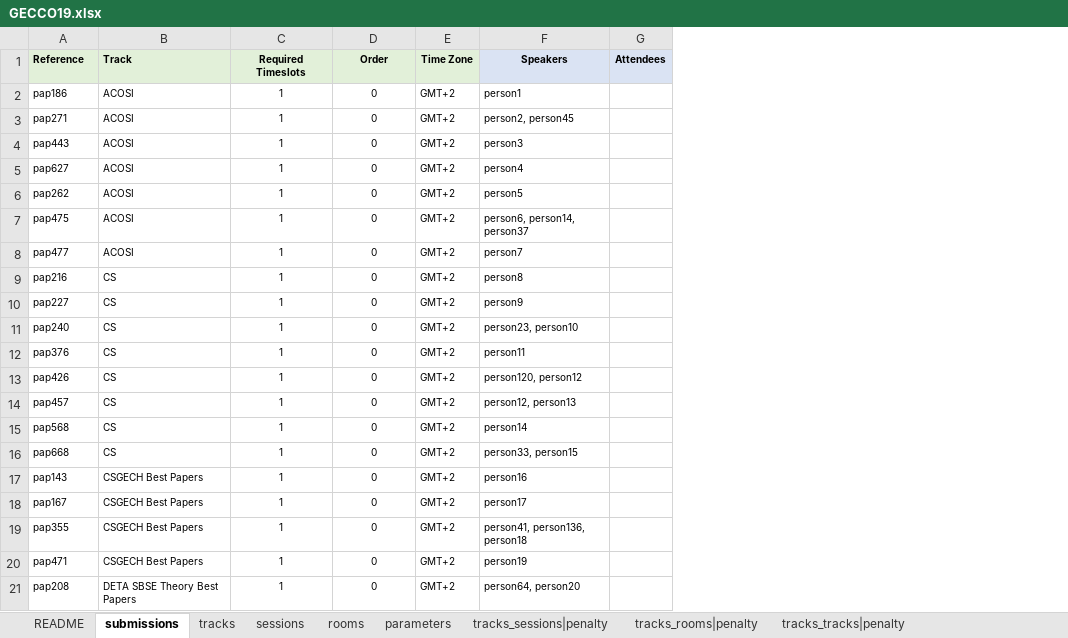
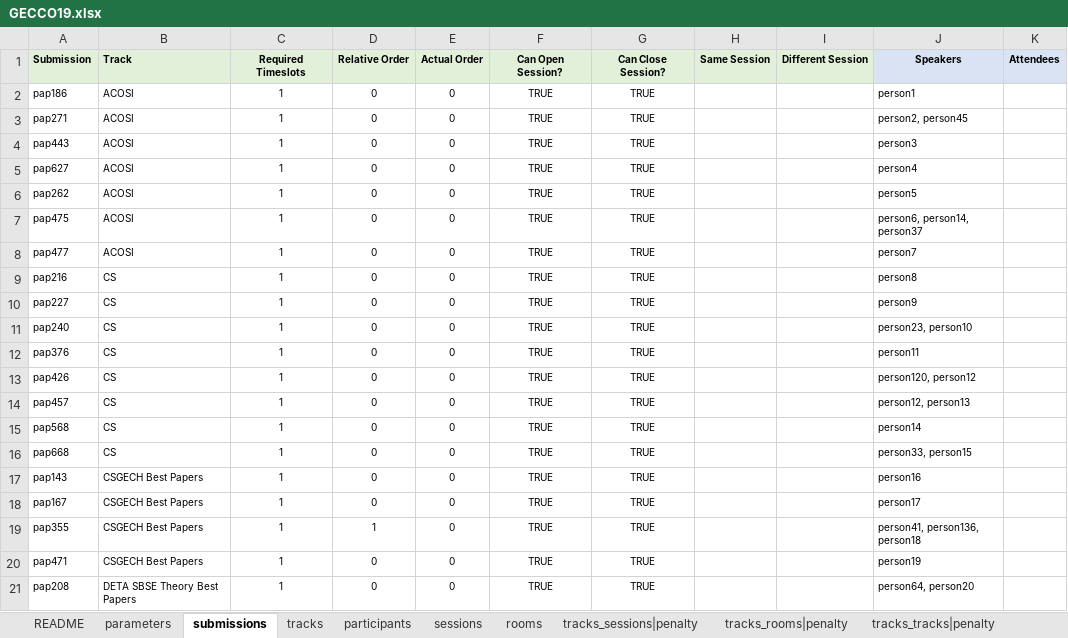
Before and after one commit to ahmedkheiri/CoSPLib, an Excel workbook: V1/Dataset/GECCO19.xlsx, sheet submissions, drawn as a sheet; only a part is shown; values as stored, in another font and other column widths than the file's, no borders; removed rows and columns are numbered as before the commit, all else as after; the diff names each change by its address in the sheet, - before the commit and + after, or states it on an @@ line.

```diff
--- a/V1/Dataset/GECCO19.xlsx (sheet submissions)
+++ b/V1/Dataset/GECCO19.xlsx (sheet submissions)
+sheet tab: participants
@@ sheet tab order changed: README | parameters | submissions | tracks | participants | sessions | rooms | tracks_sessions|penalty | tracks_rooms|penalty | tracks_tracks|penalty @@
-column E (Time Zone), rows 2-21: all GMT+2
+column E (Actual Order), rows 2-21: all 0
+column F (Can Open Session?), rows 2-21: all TRUE
+column G (Can Close Session?), rows 2-21: all TRUE
+column H (Same Session), empty
+column I (Different Session), empty
-A1: Reference
+A1: Submission
-D1: Order
+D1: Relative Order
-D19 (Relative Order): 0
+D19 (Relative Order): 1
```
Also changed, not shown: sheet parameters, sheet tracks, sheet rooms, sheet sessions, V1/Dataset/GECCO20.xlsx, V1/Dataset/GECCO21.xlsx, 11 other files.
